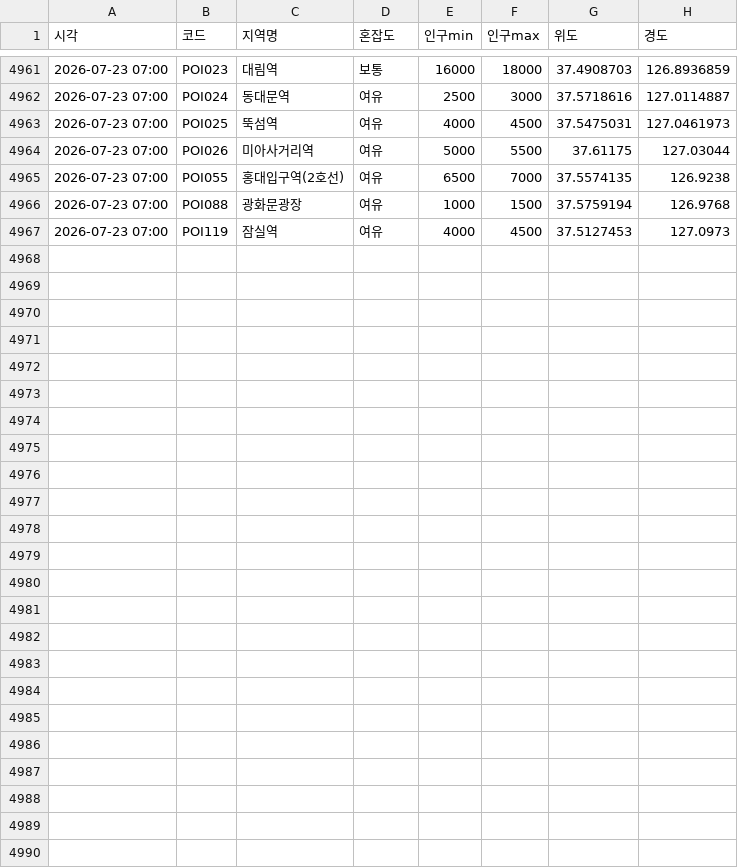
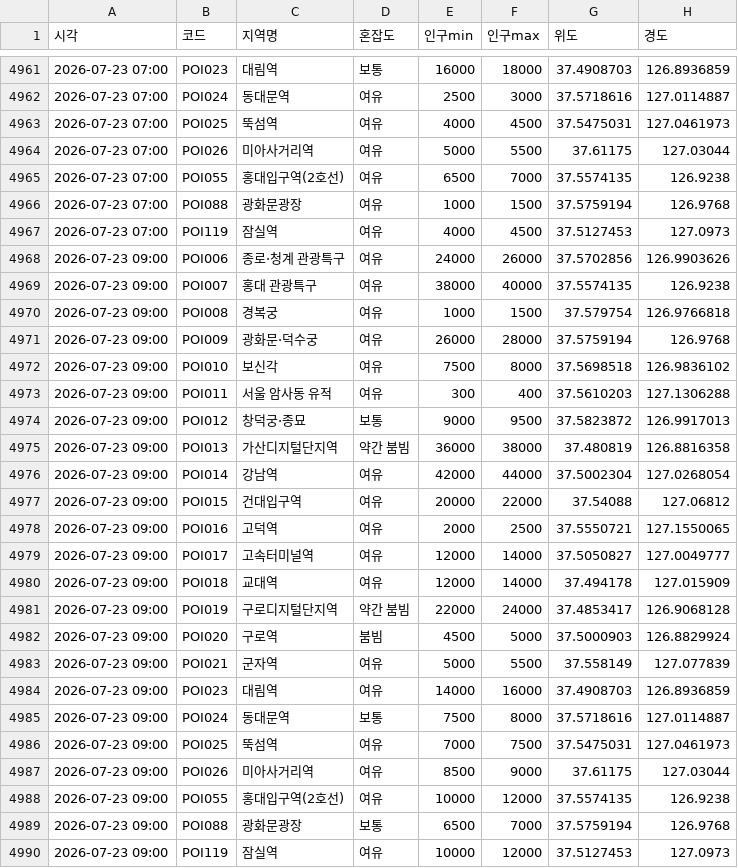
Before and after one commit to greatsong/modudata, a CSV file: data/seoul_congestion_log.csv, drawn as a sheet; only a part is shown, gaps mark what is left out; the diff names each change by its address in the sheet, - before the commit and + after, or states it on an @@ line.

```diff
--- a/data/seoul_congestion_log.csv
+++ b/data/seoul_congestion_log.csv
+row 4968: 2026-07-23 09:00 | POI006 | 종로·청계 관광특구 | 여유 | 24000 | 26000 | 37.5702856 | 126.9903626
+row 4969: 2026-07-23 09:00 | POI007 | 홍대 관광특구 | 여유 | 38000 | 40000 | 37.5574135 | 126.9238
+row 4970: 2026-07-23 09:00 | POI008 | 경복궁 | 여유 | 1000 | 1500 | 37.579754 | 126.9766818
+row 4971: 2026-07-23 09:00 | POI009 | 광화문·덕수궁 | 여유 | 26000 | 28000 | 37.5759194 | 126.9768
+row 4972: 2026-07-23 09:00 | POI010 | 보신각 | 여유 | 7500 | 8000 | 37.5698518 | 126.9836102
+row 4973: 2026-07-23 09:00 | POI011 | 서울 암사동 유적 | 여유 | 300 | 400 | 37.5610203 | 127.1306288
+row 4974: 2026-07-23 09:00 | POI012 | 창덕궁·종묘 | 보통 | 9000 | 9500 | 37.5823872 | 126.9917013
+row 4975: 2026-07-23 09:00 | POI013 | 가산디지털단지역 | 약간 붐빔 | 36000 | 38000 | 37.480819 | 126.8816358
+row 4976: 2026-07-23 09:00 | POI014 | 강남역 | 여유 | 42000 | 44000 | 37.5002304 | 127.0268054
+row 4977: 2026-07-23 09:00 | POI015 | 건대입구역 | 여유 | 20000 | 22000 | 37.54088 | 127.06812
+row 4978: 2026-07-23 09:00 | POI016 | 고덕역 | 여유 | 2000 | 2500 | 37.5550721 | 127.1550065
+row 4979: 2026-07-23 09:00 | POI017 | 고속터미널역 | 여유 | 12000 | 14000 | 37.5050827 | 127.0049777
+row 4980: 2026-07-23 09:00 | POI018 | 교대역 | 여유 | 12000 | 14000 | 37.494178 | 127.015909
+row 4981: 2026-07-23 09:00 | POI019 | 구로디지털단지역 | 약간 붐빔 | 22000 | 24000 | 37.4853417 | 126.9068128
+row 4982: 2026-07-23 09:00 | POI020 | 구로역 | 붐빔 | 4500 | 5000 | 37.5000903 | 126.8829924
+row 4983: 2026-07-23 09:00 | POI021 | 군자역 | 여유 | 5000 | 5500 | 37.558149 | 127.077839
+row 4984: 2026-07-23 09:00 | POI023 | 대림역 | 여유 | 14000 | 16000 | 37.4908703 | 126.8936859
+row 4985: 2026-07-23 09:00 | POI024 | 동대문역 | 보통 | 7500 | 8000 | 37.5718616 | 127.0114887
+row 4986: 2026-07-23 09:00 | POI025 | 뚝섬역 | 여유 | 7000 | 7500 | 37.5475031 | 127.0461973
+row 4987: 2026-07-23 09:00 | POI026 | 미아사거리역 | 여유 | 8500 | 9000 | 37.61175 | 127.03044
+row 4988: 2026-07-23 09:00 | POI055 | 홍대입구역(2호선) | 여유 | 10000 | 12000 | 37.5574135 | 126.9238
+row 4989: 2026-07-23 09:00 | POI088 | 광화문광장 | 보통 | 6500 | 7000 | 37.5759194 | 126.9768
+row 4990: 2026-07-23 09:00 | POI119 | 잠실역 | 여유 | 10000 | 12000 | 37.5127453 | 127.0973
```
